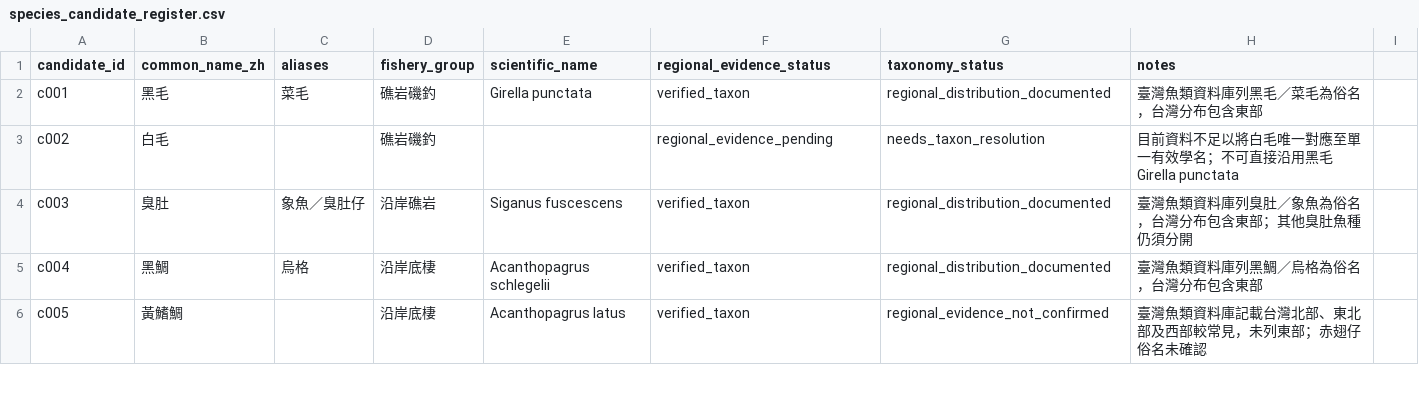
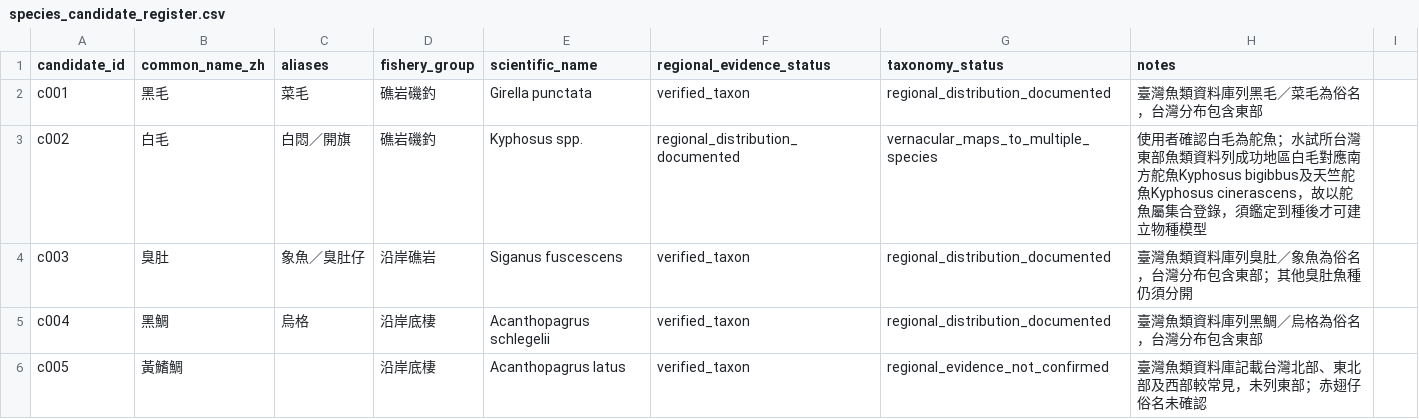
Before and after one commit to fb326549-lang/fishing-intelligence, a CSV file: P1/species/species_candidate_register.csv, drawn as a sheet; only a part is shown.

Commit message:
Correct white-mao vernacular to Kyphosus chubs based on user clarification and East Taiwan fish survey

```diff
--- a/P1/species/species_candidate_register.csv
+++ b/P1/species/species_candidate_register.csv
@@ -2,3 +2,3 @@ candidate_id,common_name_zh,aliases,fishery_group,scientific_name,regional_evide
 c001,黑毛,菜毛,礁岩磯釣,Girella punctata,verified_taxon,regional_distribution_documented,臺灣魚類資料庫列黑毛／菜毛為俗名，台灣分布包含東部
-c002,白毛,,礁岩磯釣,,regional_evidence_pending,needs_taxon_resolution,目前資料不足以將白毛唯一對應至單一有效學名；不可直接沿用黑毛Girella punctata
+c002,白毛,白悶／開旗,礁岩磯釣,Kyphosus spp.,regional_distribution_documented,vernacular_maps_to_multiple_species,使用者確認白毛為舵魚；水試所台灣東部魚類資料列成功地區白毛對應南方舵魚Kyphosus bigibbus及天竺舵魚Kyphosus cinerascens，故以舵魚屬集合登錄，須鑑定到種後才可建立物種模型
 c003,臭肚,象魚／臭肚仔,沿岸礁岩,Siganus fuscescens,verified_taxon,regional_distribution_documented,臺灣魚類資料庫列臭肚／象魚為俗名，台灣分布包含東部；其他臭肚魚種仍須分開
```
